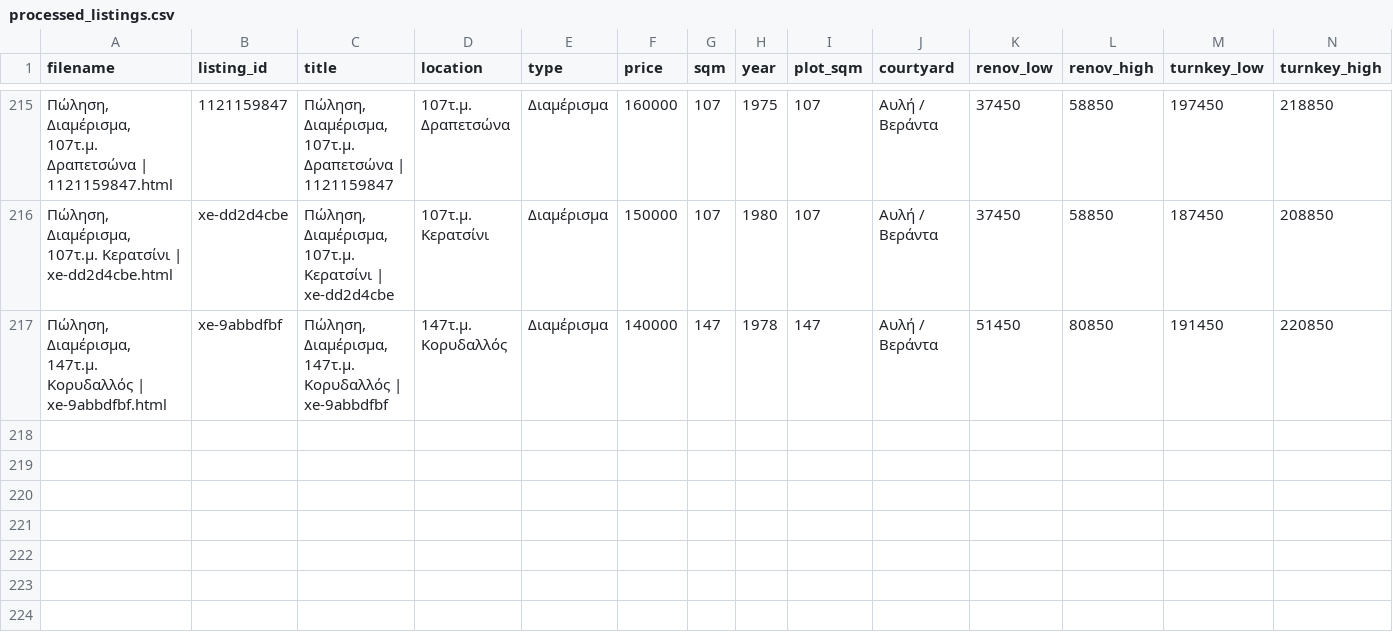
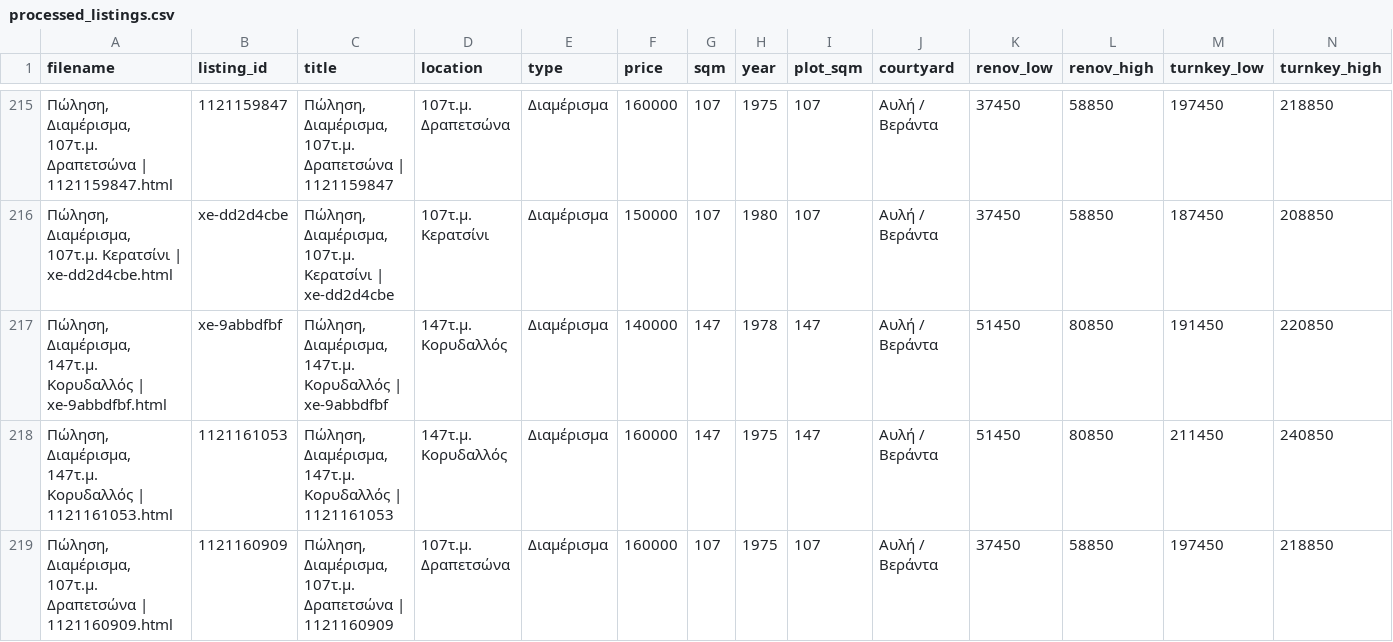
Before and after one commit to Nikolopoulos/spitia-hub, a CSV file: webarchives/processed_listings.csv, drawn as a sheet; only a part is shown, gaps mark what is left out; rows hold the shown columns only; the diff names each change by its address in the sheet, - before the commit and + after, or states it on an @@ line.

```diff
--- a/webarchives/processed_listings.csv
+++ b/webarchives/processed_listings.csv
+row 218: Πώληση, Διαμέρισμα, 147τ.μ. Κορυδαλλός | 1121161053.html | 1121161053 | Πώληση, Διαμέρισμα, 147τ.μ. Κορυδαλλός | 1121161053 | 147τ.μ. Κορυδαλλός | Διαμέρισμα | 160000 | 147 | 1975 | 147 | Αυλή / Βεράντα | 51450 | 80850 | 211450 | 240850
+row 219: Πώληση, Διαμέρισμα, 107τ.μ. Δραπετσώνα | 1121160909.html | 1121160909 | Πώληση, Διαμέρισμα, 107τ.μ. Δραπετσώνα | 1121160909 | 107τ.μ. Δραπετσώνα | Διαμέρισμα | 160000 | 107 | 1975 | 107 | Αυλή / Βεράντα | 37450 | 58850 | 197450 | 218850
```
Also changed, not shown: 5 other files.
